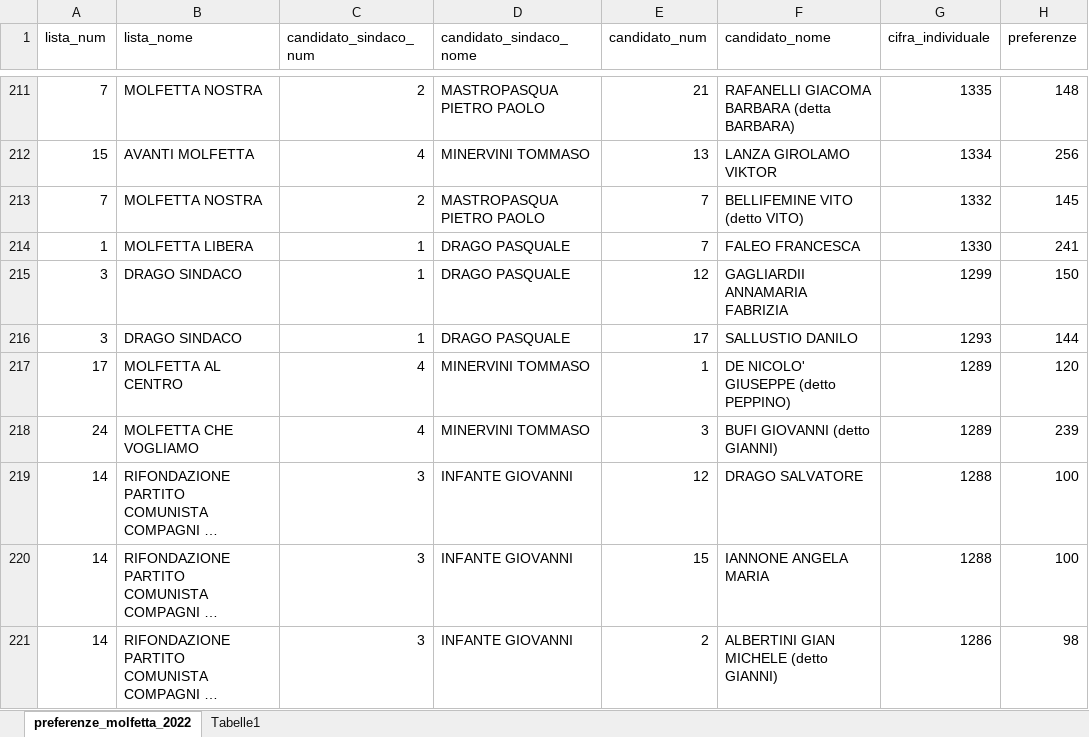
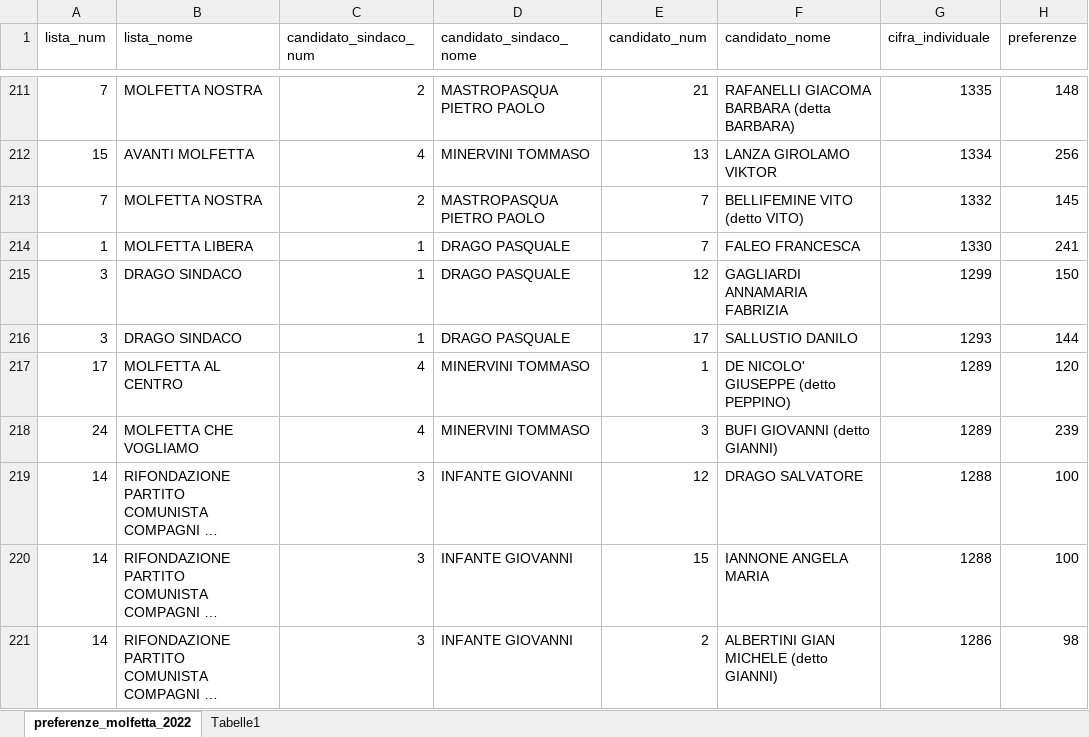
Before and after one commit to rob-pal/open-elections-molfetta, an Excel workbook: dati/candidati_consiglieri+preferenze_2022.xlsx, sheet preferenze_molfetta_2022, drawn as a sheet; only a part is shown, gaps mark what is left out; long unchanged cells end in …; values as stored, in another font and other column widths than the file's, no borders; table styles not drawn; the diff names each change by its address in the sheet, - before the commit and + after, or states it on an @@ line.

```diff
--- a/dati/candidati_consiglieri+preferenze_2022.xlsx (sheet preferenze_molfetta_2022)
+++ b/dati/candidati_consiglieri+preferenze_2022.xlsx (sheet preferenze_molfetta_2022)
-F215 (candidato_nome): GAGLIARDII ANNAMARIA FABRIZIA
+F215 (candidato_nome): GAGLIARDI ANNAMARIA FABRIZIA
```
Also changed, not shown: 3 other files.
